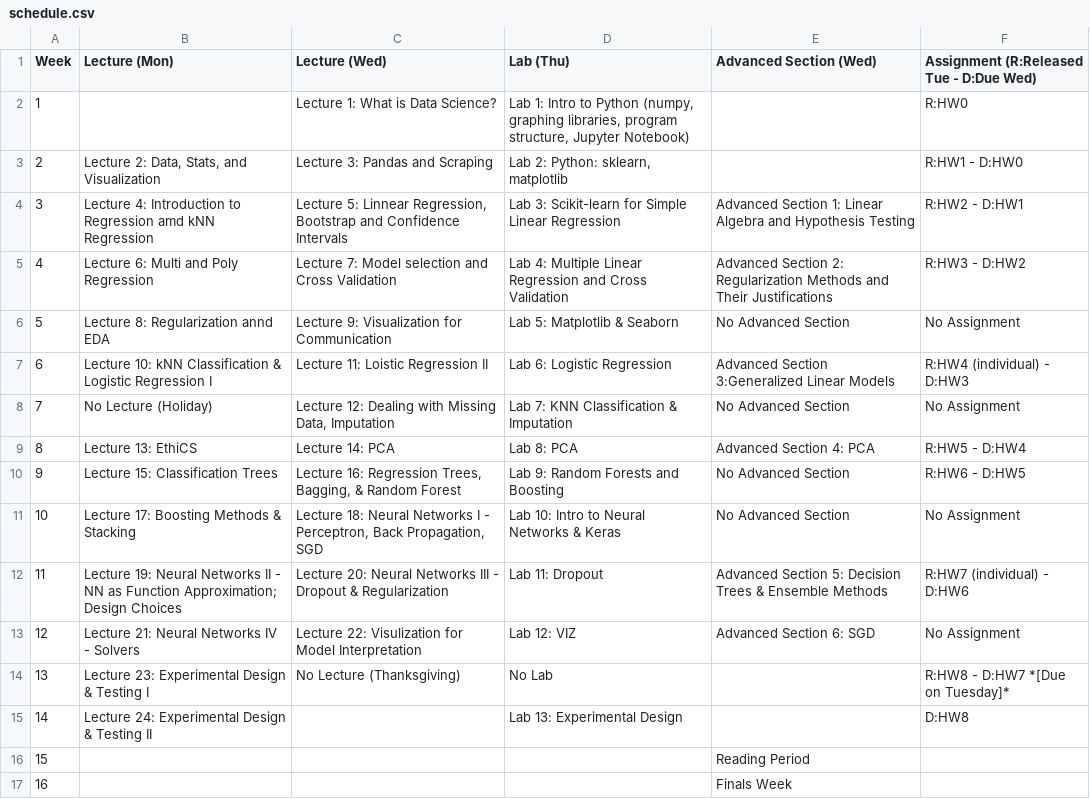
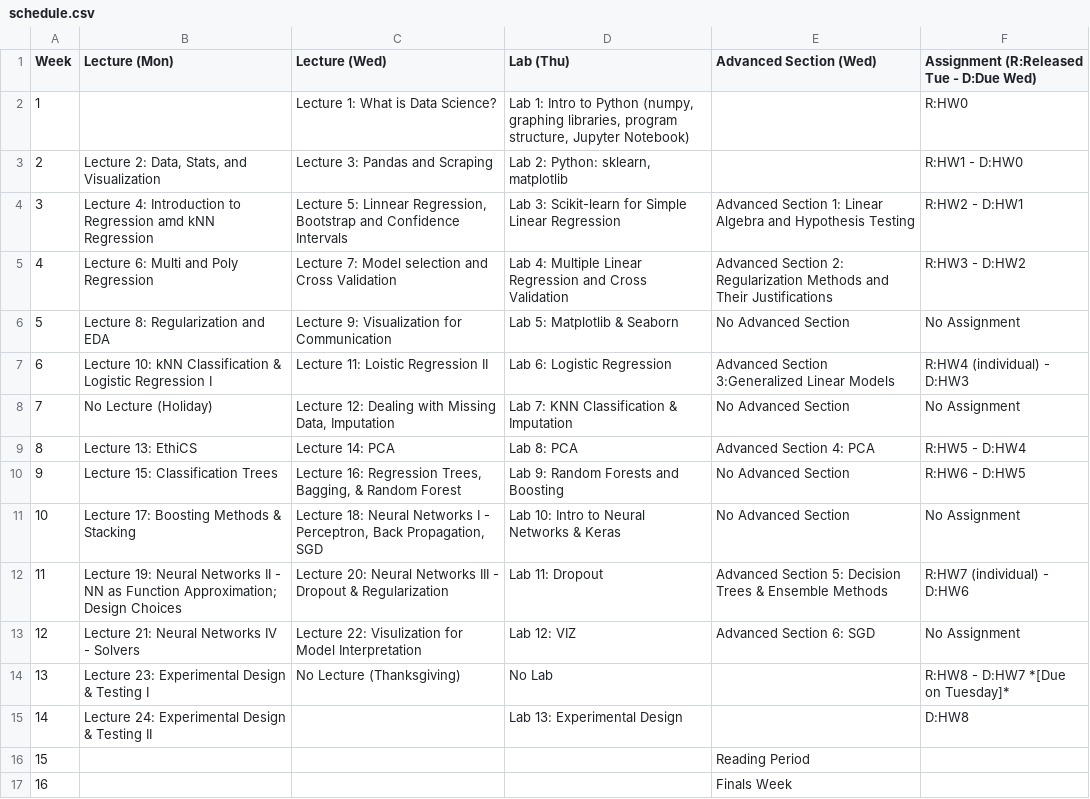
Before and after one commit to Harvard-IACS/2019-CS109A, a CSV file: content/pages/schedule.csv, drawn as a sheet.

```diff
--- a/content/pages/schedule.csv
+++ b/content/pages/schedule.csv
@@ -5,3 +5,3 @@ Week,Lecture (Mon),Lecture (Wed),Lab (Thu),Advanced Section (Wed),Assignment (R:
 4,Lecture 6: Multi and Poly Regression,Lecture 7: Model selection and Cross Validation,Lab 4: Multiple Linear Regression and Cross Validation,Advanced Section 2: Regularization Methods and Their Justifications,R:HW3 - D:HW2
-5,Lecture 8: Regularization annd EDA,Lecture 9: Visualization for Communication,Lab 5: Matplotlib & Seaborn,No Advanced Section,No Assignment
+5,Lecture 8: Regularization and EDA,Lecture 9: Visualization for Communication,Lab 5: Matplotlib & Seaborn,No Advanced Section,No Assignment
 6,Lecture 10: kNN Classification & Logistic Regression I,Lecture 11: Loistic Regression II,Lab 6: Logistic Regression,Advanced Section 3:Generalized Linear Models,R:HW4 (individual) - D:HW3
```
Also changed, not shown: 6 other files.
